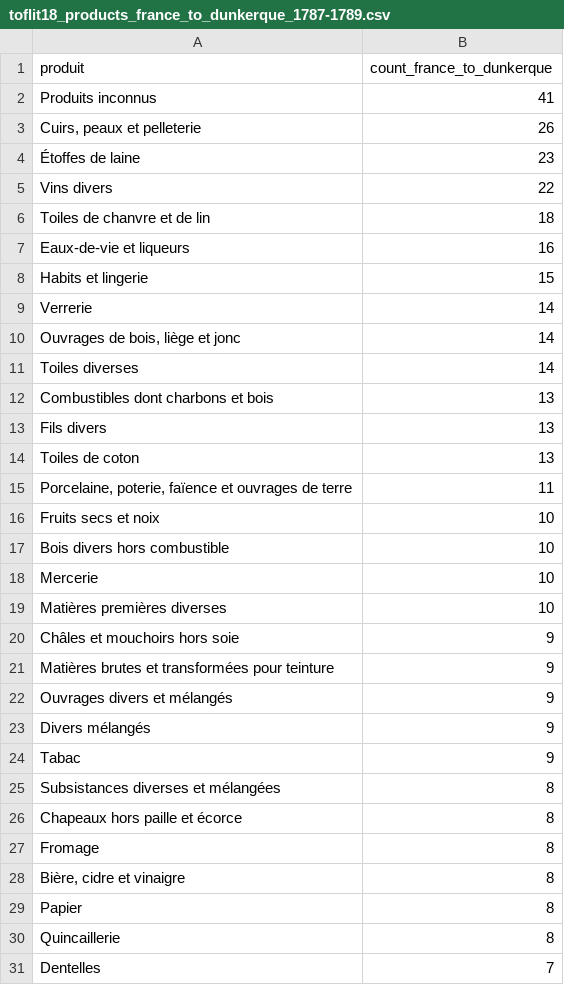
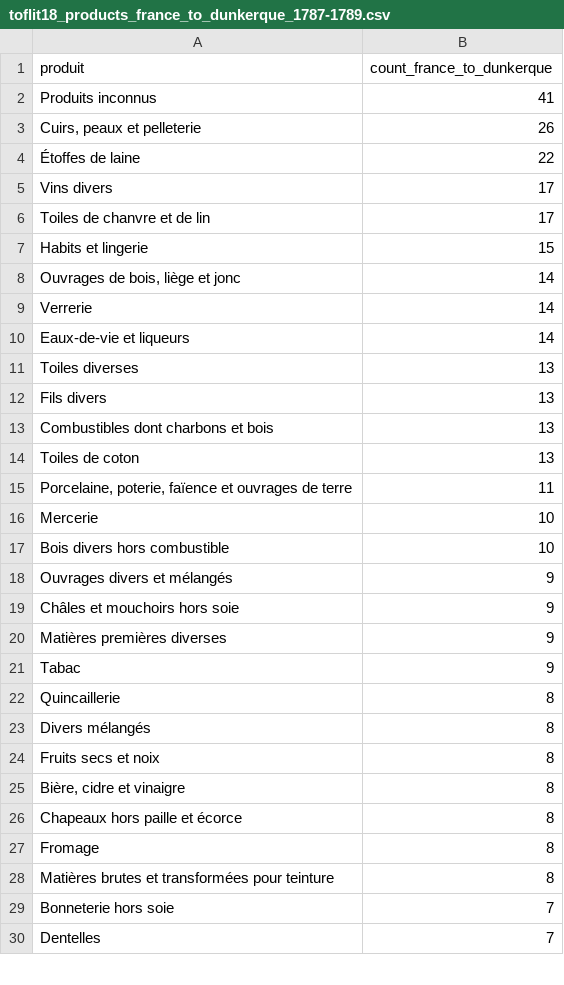
Before and after one commit to medialab/portic-datasprint-2022, a CSV file: data/module_04/toflit18_products_france_to_dunkerque_1787-1789.csv, drawn as a sheet; only a part is shown; the diff covers the shown part only.

```diff
--- a/data/module_04/toflit18_products_france_to_dunkerque_1787-1789.csv
+++ b/data/module_04/toflit18_products_france_to_dunkerque_1787-1789.csv
@@ -3,29 +3,28 @@ Produits inconnus,41
 "Cuirs, peaux et pelleterie",26
-Étoffes de laine,23
-Vins divers,22
-Toiles de chanvre et de lin,18
-Eaux-de-vie et liqueurs,16
+Étoffes de laine,22
+Vins divers,17
+Toiles de chanvre et de lin,17
 Habits et lingerie,15
+"Ouvrages de bois, liège et jonc",14
 Verrerie,14
-"Ouvrages de bois, liège et jonc",14
-Toiles diverses,14
+Eaux-de-vie et liqueurs,14
+Toiles diverses,13
+Fils divers,13
 Combustibles dont charbons et bois,13
-Fils divers,13
 Toiles de coton,13
 "Porcelaine, poterie, faïence et ouvrages de terre",11
-Fruits secs et noix,10
+Mercerie,10
 Bois divers hors combustible,10
-Mercerie,10
-Matières premières diverses,10
+Ouvrages divers et mélangés,9
 Châles et mouchoirs hors soie,9
-Matières brutes et transformées pour teinture,9
-Ouvrages divers et mélangés,9
-Divers mélangés,9
+Matières premières diverses,9
 Tabac,9
-Subsistances diverses et mélangées,8
+Quincaillerie,8
+Divers mélangés,8
+Fruits secs et noix,8
+"Bière, cidre et vinaigre",8
 Chapeaux hors paille et écorce,8
 Fromage,8
-"Bière, cidre et vinaigre",8
-Papier,8
-Quincaillerie,8
+Matières brutes et transformées pour teinture,8
+Bonneterie hors soie,7
 Dentelles,7
```
Also changed, not shown: 4 added rows, 2 removed rows, 46 moved rows and 4 edited cells elsewhere in this file, data/module_04/produits_smoggles_typiques_france-etranger_to_dunkerque-autres_portsfrancs.csv, data/module_04/produits_smoggles_typiques_france-etranger_to_dunkerque-autres_portsfrancs_values-agrege.csv, 10 other files.
